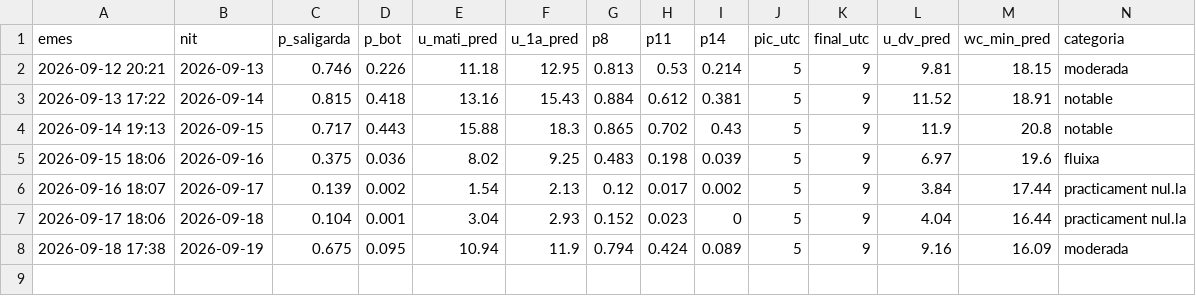
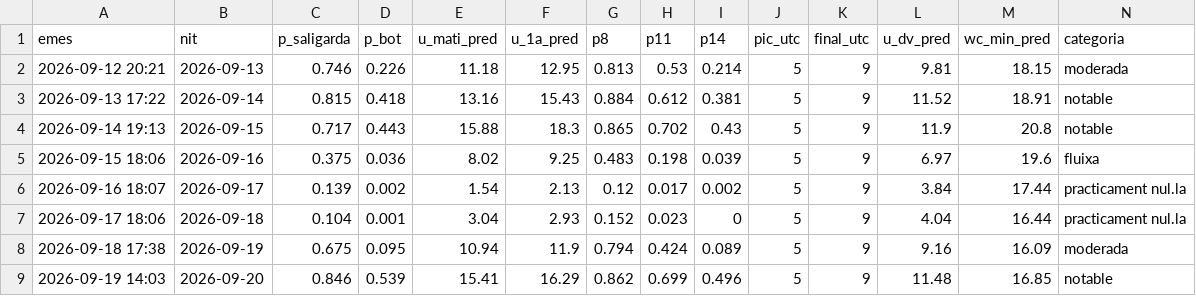
Before and after one commit to adriabarbeta/saligarda, a CSV file: derived/pronostics.csv, drawn as a sheet; only a part is shown; rows hold the shown columns only; the diff names each change by its address in the sheet, - before the commit and + after, or states it on an @@ line.

```diff
--- a/derived/pronostics.csv
+++ b/derived/pronostics.csv
+row 9: 2026-09-19 14:03 | 2026-09-20 | 0.846 | 0.539 | 15.41 | 16.29 | 0.862 | 0.699 | 0.496 | 5 | 9 | 11.48 | 16.85 | notable
```
Also changed, not shown: derived/posts_x.csv, 2 other files.
